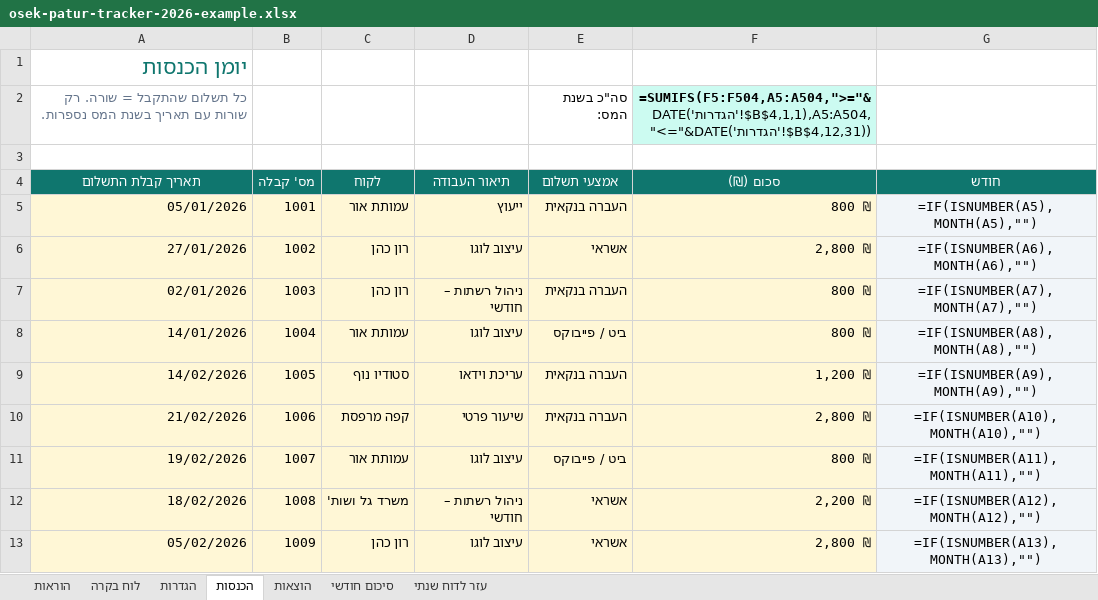
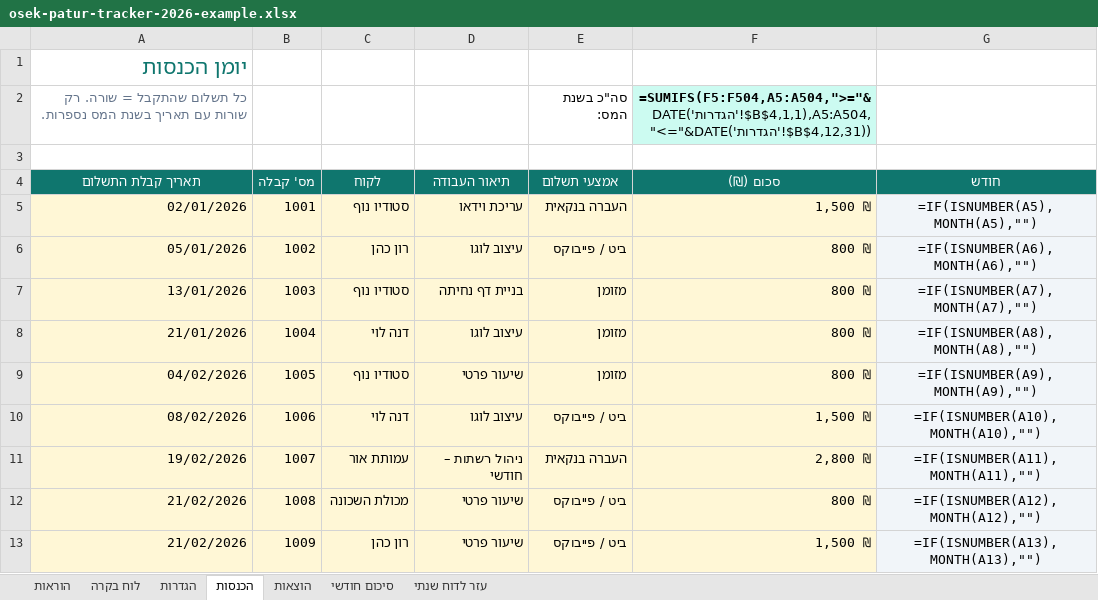
Before and after one commit to eitanco2005-cmd/road-to-glory, an Excel workbook: products/osek-patur-tracker/osek-patur-tracker-2026-example.xlsx, sheet הכנסות, drawn as a sheet; only a part is shown; values as stored, in another font and other column widths than the file's, no borders; formulas without a stored value are shown as written; removed rows and columns are numbered as before the commit, all else as after; the diff covers the shown part only; the diff names each change by its address in the sheet, - before the commit and + after, or states it on an @@ line.

```diff
--- a/products/osek-patur-tracker/osek-patur-tracker-2026-example.xlsx (sheet הכנסות)
+++ b/products/osek-patur-tracker/osek-patur-tracker-2026-example.xlsx (sheet הכנסות)
-A5 (תאריך קבלת התשלום): 05/01/2026
+A5 (תאריך קבלת התשלום): 02/01/2026
-C5 (לקוח): עמותת אור
+C5 (לקוח): סטודיו נוף
-D5 (תיאור העבודה): ייעוץ
+D5 (תיאור העבודה): עריכת וידאו
-F5 (סכום (₪)): 800 ₪
+F5 (סכום (₪)): 1,500 ₪
-A6 (תאריך קבלת התשלום): 27/01/2026
+A6 (תאריך קבלת התשלום): 05/01/2026
-E6 (אמצעי תשלום): אשראי
+E6 (אמצעי תשלום): ביט / פייבוקס
-F6 (סכום (₪)): 2,800 ₪
+F6 (סכום (₪)): 800 ₪
-A7 (תאריך קבלת התשלום): 02/01/2026
+A7 (תאריך קבלת התשלום): 13/01/2026
-C7 (לקוח): רון כהן
+C7 (לקוח): סטודיו נוף
-D7 (תיאור העבודה): ניהול רשתות – חודשי
+D7 (תיאור העבודה): בניית דף נחיתה
-E7 (אמצעי תשלום): העברה בנקאית
+E7 (אמצעי תשלום): מזומן
-A8 (תאריך קבלת התשלום): 14/01/2026
+A8 (תאריך קבלת התשלום): 21/01/2026
-C8 (לקוח): עמותת אור
+C8 (לקוח): דנה לוי
-E8 (אמצעי תשלום): ביט / פייבוקס
+E8 (אמצעי תשלום): מזומן
-A9 (תאריך קבלת התשלום): 14/02/2026
+A9 (תאריך קבלת התשלום): 04/02/2026
-D9 (תיאור העבודה): עריכת וידאו
+D9 (תיאור העבודה): שיעור פרטי
-E9 (אמצעי תשלום): העברה בנקאית
+E9 (אמצעי תשלום): מזומן
-F9 (סכום (₪)): 1,200 ₪
+F9 (סכום (₪)): 800 ₪
-row 10: 21/02/2026 | 1006 | קפה מרפסת | שיעור פרטי | העברה בנקאית | 2,800 ₪ | =IF(ISNUMBER(A10),MONTH(A10),"")
+row 10: 08/02/2026 | 1006 | דנה לוי | עיצוב לוגו | ביט / פייבוקס | 1,500 ₪ | =IF(ISNUMBER(A10),MONTH(A10),"")
-D11 (תיאור העבודה): עיצוב לוגו
+D11 (תיאור העבודה): ניהול רשתות – חודשי
-E11 (אמצעי תשלום): ביט / פייבוקס
+E11 (אמצעי תשלום): העברה בנקאית
-F11 (סכום (₪)): 800 ₪
+F11 (סכום (₪)): 2,800 ₪
-row 12: 18/02/2026 | 1008 | משרד גל ושות' | ניהול רשתות – חודשי | אשראי | 2,200 ₪ | =IF(ISNUMBER(A12),MONTH(A12),"")
+row 12: 21/02/2026 | 1008 | מכולת השכונה | שיעור פרטי | ביט / פייבוקס | 800 ₪ | =IF(ISNUMBER(A12),MONTH(A12),"")
-A13 (תאריך קבלת התשלום): 05/02/2026
+A13 (תאריך קבלת התשלום): 21/02/2026
-D13 (תיאור העבודה): עיצוב לוגו
+D13 (תיאור העבודה): שיעור פרטי
-E13 (אמצעי תשלום): אשראי
+E13 (אמצעי תשלום): ביט / פייבוקס
-F13 (סכום (₪)): 2,800 ₪
+F13 (סכום (₪)): 1,500 ₪
```
Also changed, not shown: 16 added rows, 16 removed rows and 53 edited cells elsewhere in this sheet, sheet הוצאות, charts or pictures, products/osek-patur-tracker/osek-patur-tracker-2026.xlsx, products/quote-pack/hatzaat-mechir-templates-example.xlsx, 27 other files.
